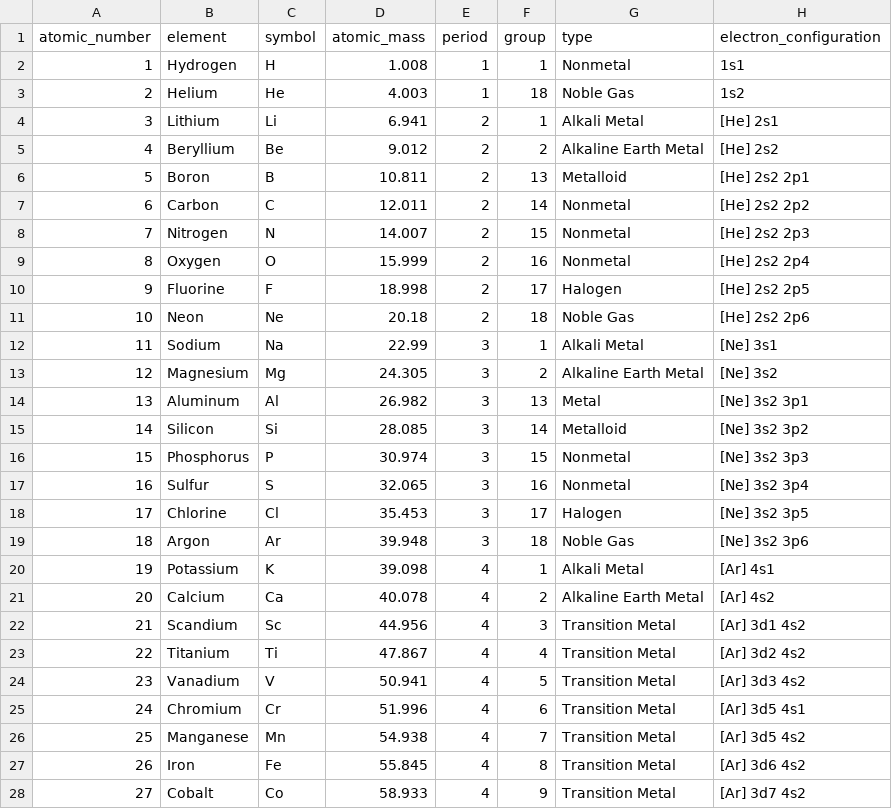
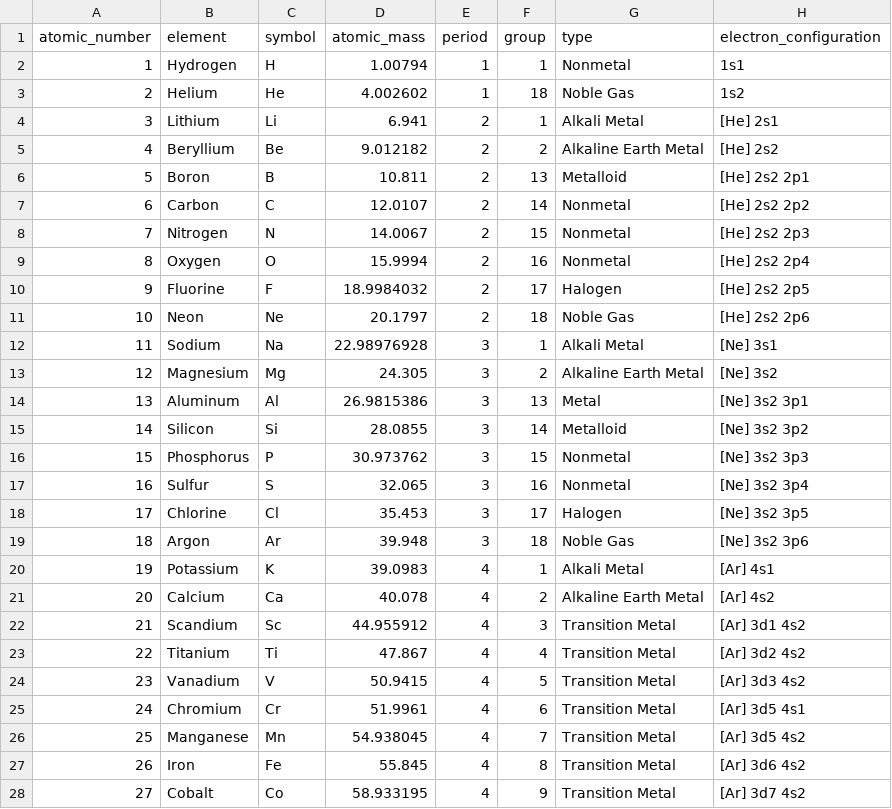
Before and after one commit to datavil/ggrust, a CSV file: docs/data/elements.csv, drawn as a sheet; only a part is shown; the diff covers the shown part only.

```diff
--- a/docs/data/elements.csv
+++ b/docs/data/elements.csv
@@ -1,17 +1,17 @@
 atomic_number,element,symbol,atomic_mass,period,group,type,electron_configuration
-1,Hydrogen,H,1.008,1,1,Nonmetal,1s1
-2,Helium,He,4.003,1,18,Noble Gas,1s2
+1,Hydrogen,H,1.00794,1,1,Nonmetal,1s1
+2,Helium,He,4.002602,1,18,Noble Gas,1s2
 3,Lithium,Li,6.941,2,1,Alkali Metal,[He] 2s1
-4,Beryllium,Be,9.012,2,2,Alkaline Earth Metal,[He] 2s2
+4,Beryllium,Be,9.012182,2,2,Alkaline Earth Metal,[He] 2s2
 5,Boron,B,10.811,2,13,Metalloid,[He] 2s2 2p1
-6,Carbon,C,12.011,2,14,Nonmetal,[He] 2s2 2p2
-7,Nitrogen,N,14.007,2,15,Nonmetal,[He] 2s2 2p3
-8,Oxygen,O,15.999,2,16,Nonmetal,[He] 2s2 2p4
-9,Fluorine,F,18.998,2,17,Halogen,[He] 2s2 2p5
-10,Neon,Ne,20.18,2,18,Noble Gas,[He] 2s2 2p6
-11,Sodium,Na,22.99,3,1,Alkali Metal,[Ne] 3s1
+6,Carbon,C,12.0107,2,14,Nonmetal,[He] 2s2 2p2
+7,Nitrogen,N,14.0067,2,15,Nonmetal,[He] 2s2 2p3
+8,Oxygen,O,15.9994,2,16,Nonmetal,[He] 2s2 2p4
+9,Fluorine,F,18.9984032,2,17,Halogen,[He] 2s2 2p5
+10,Neon,Ne,20.1797,2,18,Noble Gas,[He] 2s2 2p6
+11,Sodium,Na,22.98976928,3,1,Alkali Metal,[Ne] 3s1
 12,Magnesium,Mg,24.305,3,2,Alkaline Earth Metal,[Ne] 3s2
-13,Aluminum,Al,26.982,3,13,Metal,[Ne] 3s2 3p1
-14,Silicon,Si,28.085,3,14,Metalloid,[Ne] 3s2 3p2
-15,Phosphorus,P,30.974,3,15,Nonmetal,[Ne] 3s2 3p3
+13,Aluminum,Al,26.9815386,3,13,Metal,[Ne] 3s2 3p1
+14,Silicon,Si,28.0855,3,14,Metalloid,[Ne] 3s2 3p2
+15,Phosphorus,P,30.973762,3,15,Nonmetal,[Ne] 3s2 3p3
 16,Sulfur,S,32.065,3,16,Nonmetal,[Ne] 3s2 3p4
@@ -19,10 +19,10 @@ atomic_number,element,symbol,atomic_mass,period,group,type,electron_configuratio
 18,Argon,Ar,39.948,3,18,Noble Gas,[Ne] 3s2 3p6
-19,Potassium,K,39.098,4,1,Alkali Metal,[Ar] 4s1
+19,Potassium,K,39.0983,4,1,Alkali Metal,[Ar] 4s1
 20,Calcium,Ca,40.078,4,2,Alkaline Earth Metal,[Ar] 4s2
-21,Scandium,Sc,44.956,4,3,Transition Metal,[Ar] 3d1 4s2
+21,Scandium,Sc,44.955912,4,3,Transition Metal,[Ar] 3d1 4s2
 22,Titanium,Ti,47.867,4,4,Transition Metal,[Ar] 3d2 4s2
-23,Vanadium,V,50.941,4,5,Transition Metal,[Ar] 3d3 4s2
-24,Chromium,Cr,51.996,4,6,Transition Metal,[Ar] 3d5 4s1
-25,Manganese,Mn,54.938,4,7,Transition Metal,[Ar] 3d5 4s2
+23,Vanadium,V,50.9415,4,5,Transition Metal,[Ar] 3d3 4s2
+24,Chromium,Cr,51.9961,4,6,Transition Metal,[Ar] 3d5 4s1
+25,Manganese,Mn,54.938045,4,7,Transition Metal,[Ar] 3d5 4s2
 26,Iron,Fe,55.845,4,8,Transition Metal,[Ar] 3d6 4s2
-27,Cobalt,Co,58.933,4,9,Transition Metal,[Ar] 3d7 4s2
+27,Cobalt,Co,58.933195,4,9,Transition Metal,[Ar] 3d7 4s2
```
Also changed, not shown: 22 edited cells elsewhere in this file, 13 other files.
